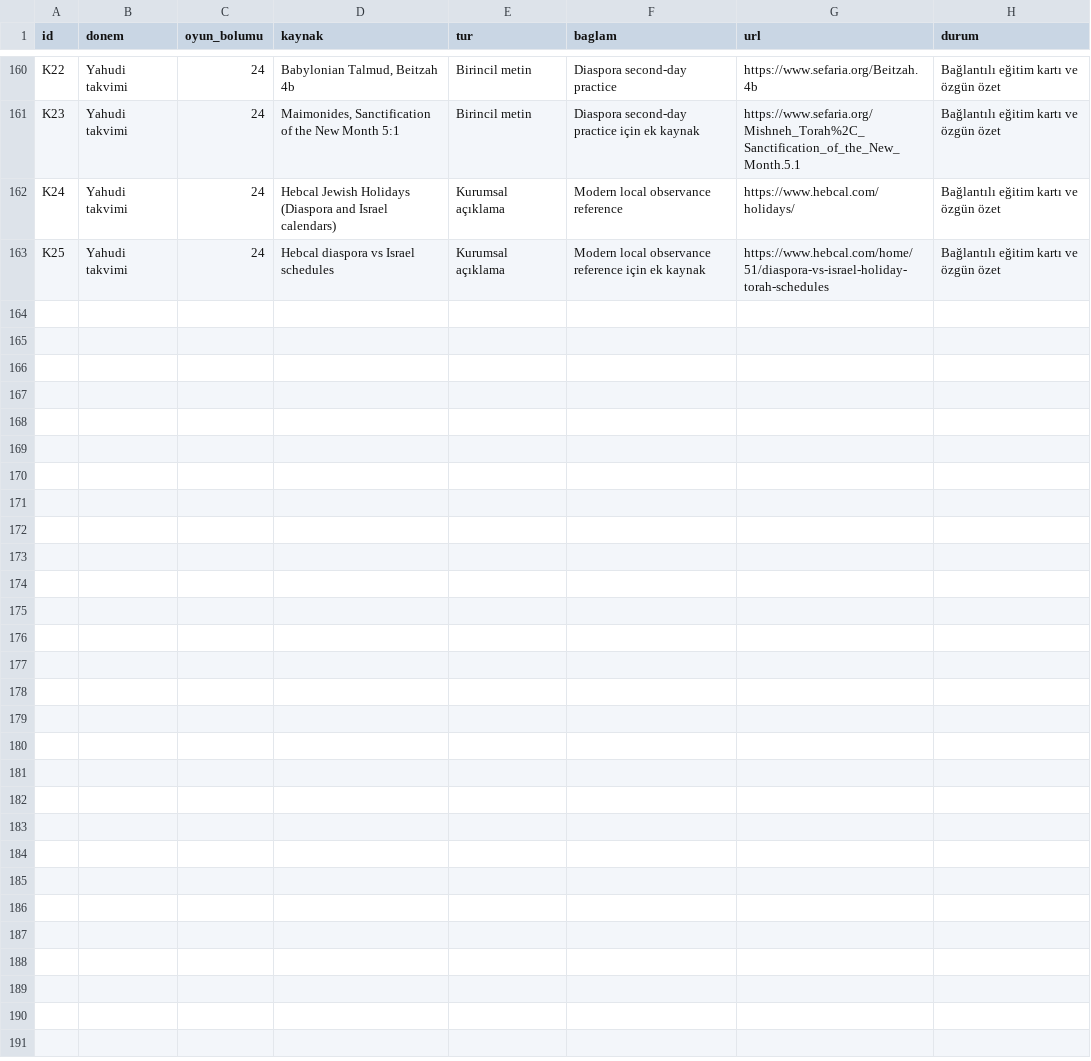
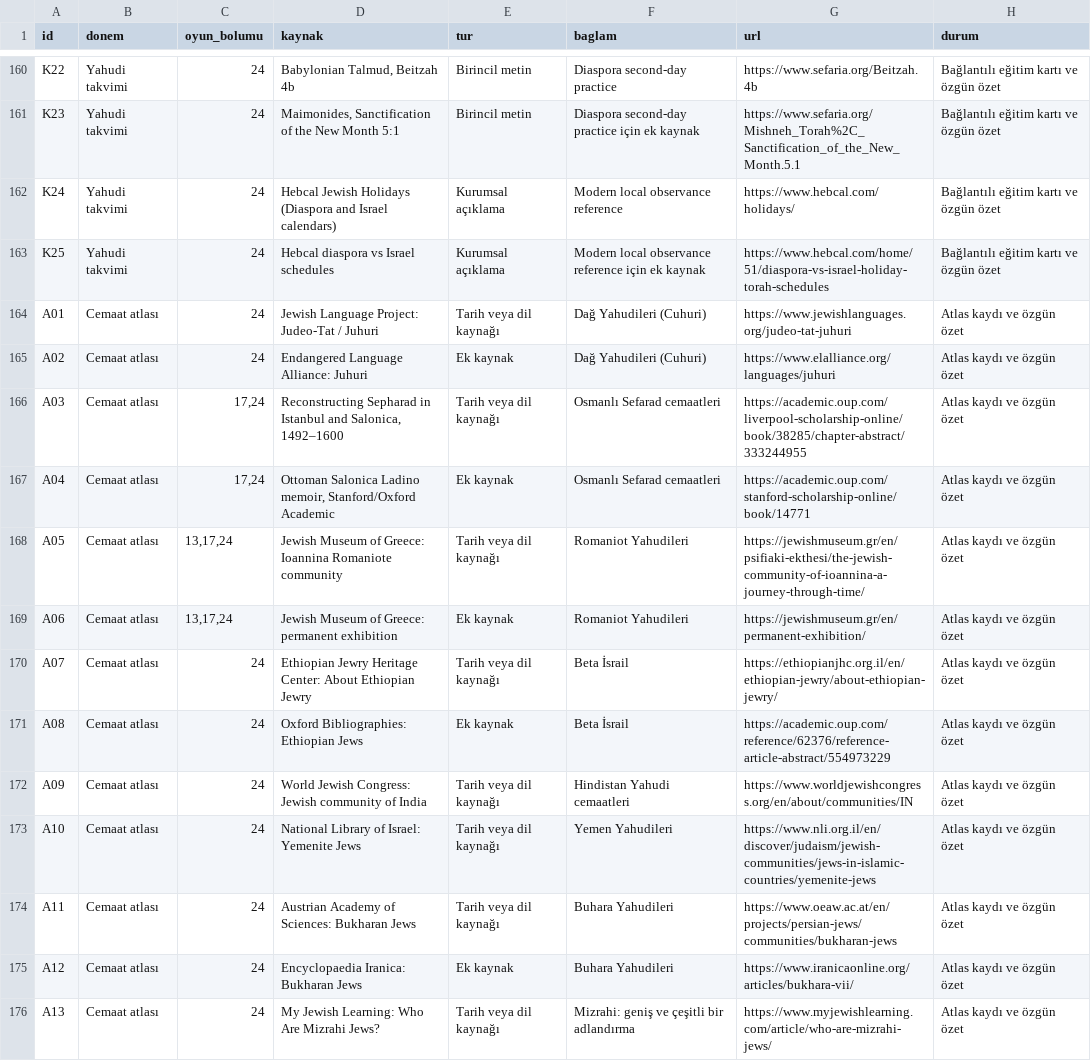
Before and after one commit to kaansavukduran/wall, a TSV file: docs/SOURCES.tsv, drawn as a sheet; only a part is shown, gaps mark what is left out; the diff covers the shown part only.

Commit message:
Add the searchable Jewish community atlas

```diff
--- a/docs/SOURCES.tsv
+++ b/docs/SOURCES.tsv
@@ -163 +163,14 @@ K24	Yahudi takvimi	24	Hebcal Jewish Holidays (Diaspora and Israel calendars)	Kur
 K25	Yahudi takvimi	24	Hebcal diaspora vs Israel schedules	Kurumsal açıklama	Modern local observance reference için ek kaynak	https://www.hebcal.com/home/51/diaspora-vs-israel-holiday-torah-schedules	Bağlantılı eğitim kartı ve özgün özet
+A01	Cemaat atlası	24	Jewish Language Project: Judeo-Tat / Juhuri	Tarih veya dil kaynağı	Dağ Yahudileri (Cuhuri)	https://www.jewishlanguages.org/judeo-tat-juhuri	Atlas kaydı ve özgün özet
+A02	Cemaat atlası	24	Endangered Language Alliance: Juhuri	Ek kaynak	Dağ Yahudileri (Cuhuri)	https://www.elalliance.org/languages/juhuri	Atlas kaydı ve özgün özet
+A03	Cemaat atlası	17,24	Reconstructing Sepharad in Istanbul and Salonica, 1492–1600	Tarih veya dil kaynağı	Osmanlı Sefarad cemaatleri	https://academic.oup.com/liverpool-scholarship-online/book/38285/chapter-abstract/333244955	Atlas kaydı ve özgün özet
+A04	Cemaat atlası	17,24	Ottoman Salonica Ladino memoir, Stanford/Oxford Academic	Ek kaynak	Osmanlı Sefarad cemaatleri	https://academic.oup.com/stanford-scholarship-online/book/14771	Atlas kaydı ve özgün özet
+A05	Cemaat atlası	13,17,24	Jewish Museum of Greece: Ioannina Romaniote community	Tarih veya dil kaynağı	Romaniot Yahudileri	https://jewishmuseum.gr/en/psifiaki-ekthesi/the-jewish-community-of-ioannina-a-journey-through-time/	Atlas kaydı ve özgün özet
+A06	Cemaat atlası	13,17,24	Jewish Museum of Greece: permanent exhibition	Ek kaynak	Romaniot Yahudileri	https://jewishmuseum.gr/en/permanent-exhibition/	Atlas kaydı ve özgün özet
+A07	Cemaat atlası	24	Ethiopian Jewry Heritage Center: About Ethiopian Jewry	Tarih veya dil kaynağı	Beta İsrail	https://ethiopianjhc.org.il/en/ethiopian-jewry/about-ethiopian-jewry/	Atlas kaydı ve özgün özet
+A08	Cemaat atlası	24	Oxford Bibliographies: Ethiopian Jews	Ek kaynak	Beta İsrail	https://academic.oup.com/reference/62376/reference-article-abstract/554973229	Atlas kaydı ve özgün özet
+A09	Cemaat atlası	24	World Jewish Congress: Jewish community of India	Tarih veya dil kaynağı	Hindistan Yahudi cemaatleri	https://www.worldjewishcongress.org/en/about/communities/IN	Atlas kaydı ve özgün özet
+A10	Cemaat atlası	24	National Library of Israel: Yemenite Jews	Tarih veya dil kaynağı	Yemen Yahudileri	https://www.nli.org.il/en/discover/judaism/jewish-communities/jews-in-islamic-countries/yemenite-jews	Atlas kaydı ve özgün özet
+A11	Cemaat atlası	24	Austrian Academy of Sciences: Bukharan Jews	Tarih veya dil kaynağı	Buhara Yahudileri	https://www.oeaw.ac.at/en/projects/persian-jews/communities/bukharan-jews	Atlas kaydı ve özgün özet
+A12	Cemaat atlası	24	Encyclopaedia Iranica: Bukharan Jews	Ek kaynak	Buhara Yahudileri	https://www.iranicaonline.org/articles/bukhara-vii/	Atlas kaydı ve özgün özet
+A13	Cemaat atlası	24	My Jewish Learning: Who Are Mizrahi Jews?	Tarih veya dil kaynağı	Mizrahi: geniş ve çeşitli bir adlandırma	https://www.myjewishlearning.com/article/who-are-mizrahi-jews/	Atlas kaydı ve özgün özet
```
Also changed, not shown: 12 added rows elsewhere in this file, 17 other files.
